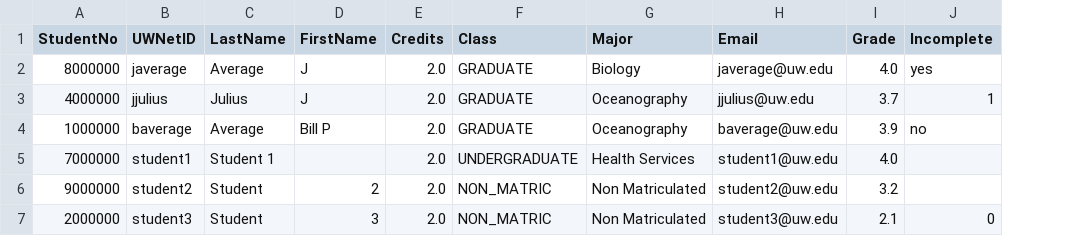
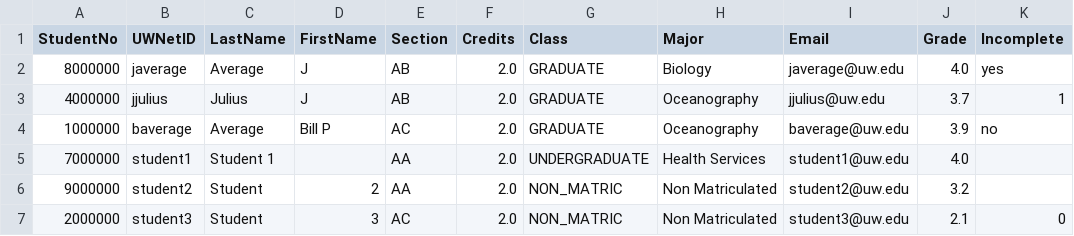
Before and after one commit to uw-it-aca/gradepage, a CSV file: course_grader/resources/csv/test1.csv, drawn as a sheet; only a part is shown; the diff names each change by its address in the sheet, - before the commit and + after, or states it on an @@ line.

Commit message:
fix import message for percentage grades

```diff
--- a/course_grader/resources/csv/test1.csv
+++ b/course_grader/resources/csv/test1.csv
+column E (Section), rows 2-7: AB | AB | AC | AA | AA | AC
```
Also changed, not shown: 2 other files.
